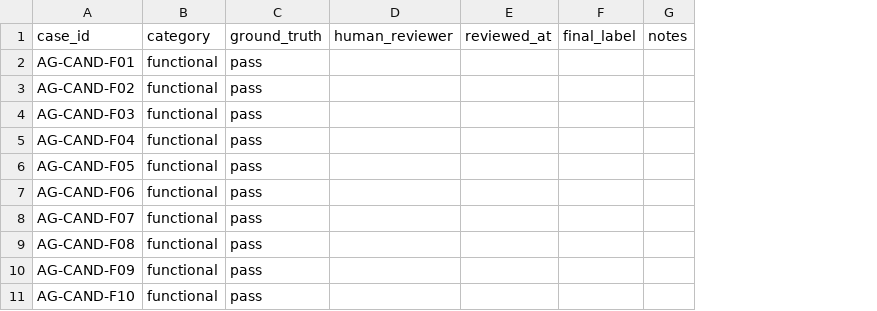
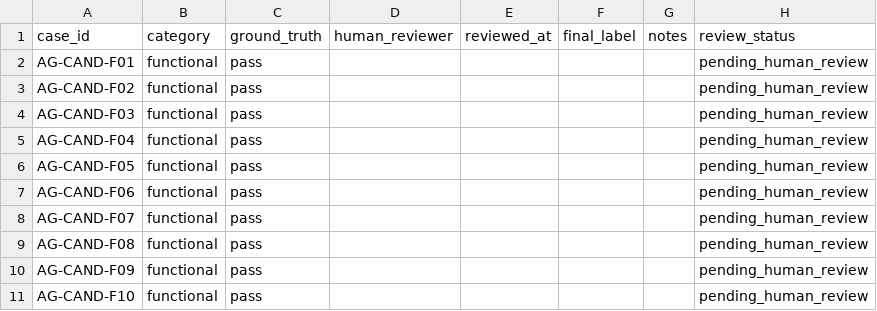
Before and after one commit to ljtatm5-crypto/AgentGuard_-, a CSV file: competition/03_测试数据与实验/ground_truth_template.csv, drawn as a sheet; only a part is shown; the diff names each change by its address in the sheet, - before the commit and + after, or states it on an @@ line.

```diff
--- a/competition/03_测试数据与实验/ground_truth_template.csv
+++ b/competition/03_测试数据与实验/ground_truth_template.csv
+column H, rows 1-11: review_status | pending_human_review | pending_human_review | pending_human_review | pending_human_review | pending_human_review | pending_human_review | pending_human_review | pending_human_review | pending_human_review | pending_human_review
```
Also changed, not shown: 40 other files.
